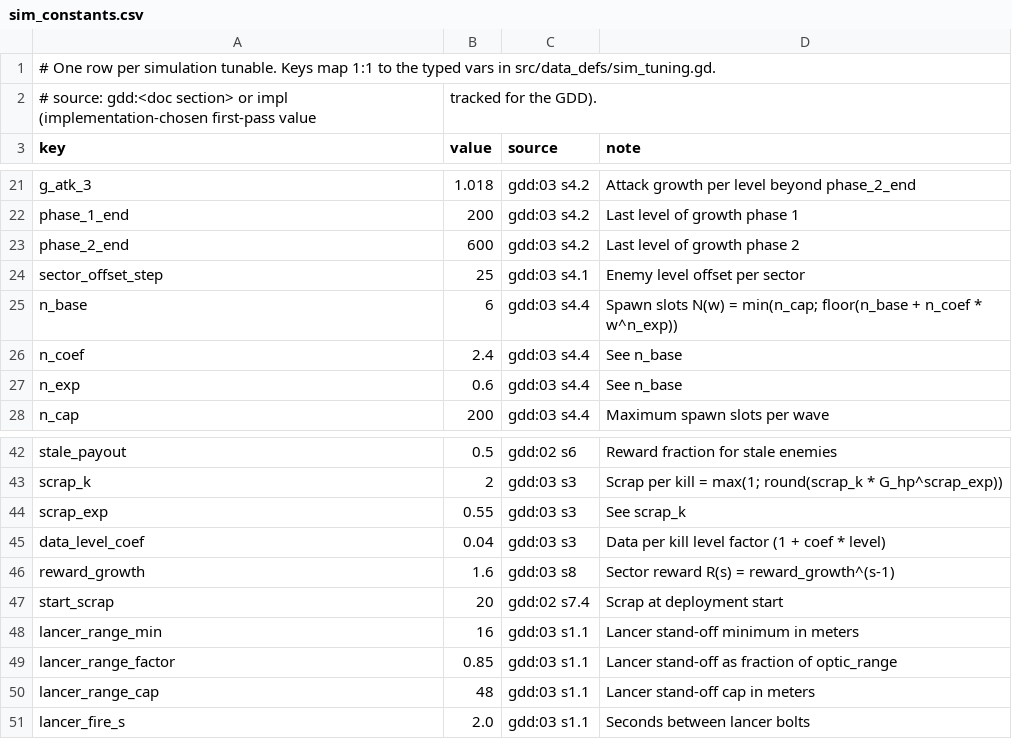
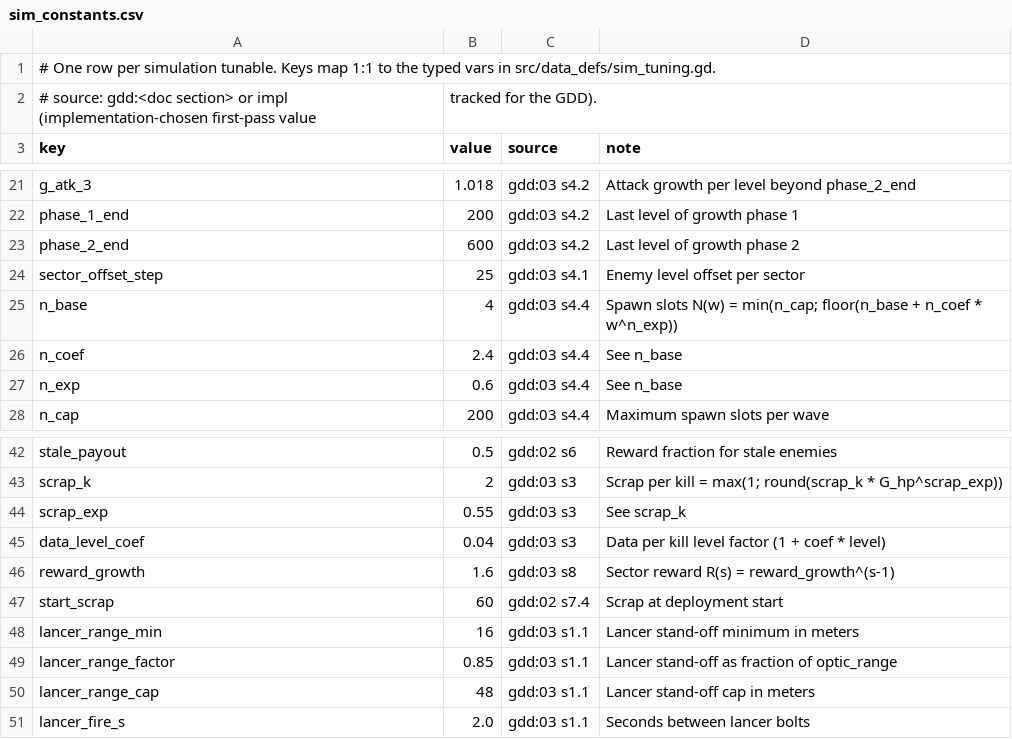
Before and after one commit to paimonsoror/iron-static, a CSV file: data/sim_constants.csv, drawn as a sheet; only a part is shown, gaps mark what is left out.

```diff
--- a/data/sim_constants.csv
+++ b/data/sim_constants.csv
@@ -24,3 +24,3 @@ phase_2_end,600,gdd:03 s4.2,Last level of growth phase 2
 sector_offset_step,25,gdd:03 s4.1,Enemy level offset per sector
-n_base,6,gdd:03 s4.4,Spawn slots N(w) = min(n_cap; floor(n_base + n_coef * w^n_exp))
+n_base,4,gdd:03 s4.4,Spawn slots N(w) = min(n_cap; floor(n_base + n_coef * w^n_exp))
 n_coef,2.4,gdd:03 s4.4,See n_base
@@ -46,3 +46,3 @@ data_level_coef,0.04,gdd:03 s3,Data per kill level factor (1 + coef * level)
 reward_growth,1.6,gdd:03 s8,Sector reward R(s) = reward_growth^(s-1)
-start_scrap,20,gdd:02 s7.4,Scrap at deployment start
+start_scrap,60,gdd:02 s7.4,Scrap at deployment start
 lancer_range_min,16,gdd:03 s1.1,Lancer stand-off minimum in meters
```
Also changed, not shown: data/enemies.csv, data/frames.csv, 45 other files.
